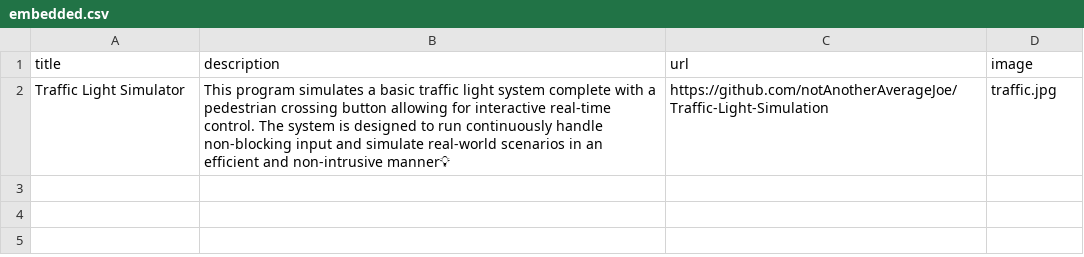
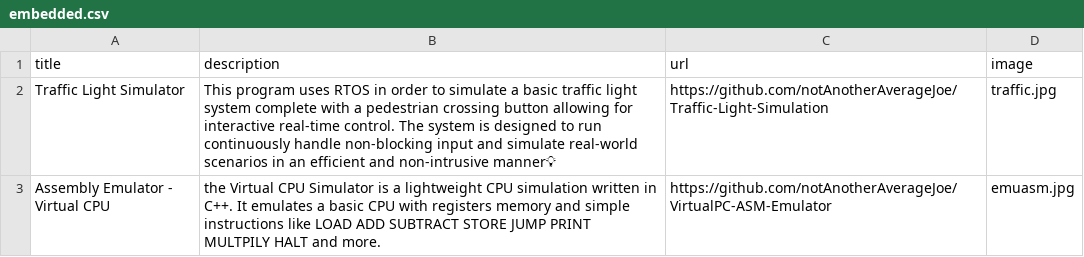
Before and after one commit to notAnotherAverageJoe/React-Portfolio, a CSV file: public/embedded.csv, drawn as a sheet.

Commit message:
more embedded

```diff
--- a/public/embedded.csv
+++ b/public/embedded.csv
@@ -1,2 +1,3 @@
 title,description,url,image
-Traffic Light Simulator,This program simulates a basic traffic light system complete with a pedestrian crossing button allowing for interactive real-time control. The system is designed to run continuously handle non-blocking input and simulate real-world scenarios in an efficient and non-intrusive manner💡,https://github.com/notAnotherAverageJoe/Traffic-Light-Simulation,traffic.jpg
+Traffic Light Simulator,This program uses RTOS in order to simulate a basic traffic light system complete with a pedestrian crossing button allowing for interactive real-time control. The system is designed to run continuously handle non-blocking input and simulate real-world scenarios in an efficient and non-intrusive manner💡,https://github.com/notAnotherAverageJoe/Traffic-Light-Simulation,traffic.jpg
+Assembly Emulator - Virtual CPU, the Virtual CPU Simulator is a lightweight CPU simulation written in C++. It emulates a basic CPU with registers memory and simple instructions like LOAD ADD SUBTRACT STORE JUMP PRINT MULTPILY HALT and more.,https://github.com/notAnotherAverageJoe/VirtualPC-ASM-Emulator,emuasm.jpg
```
Also changed, not shown: 5 other files.
